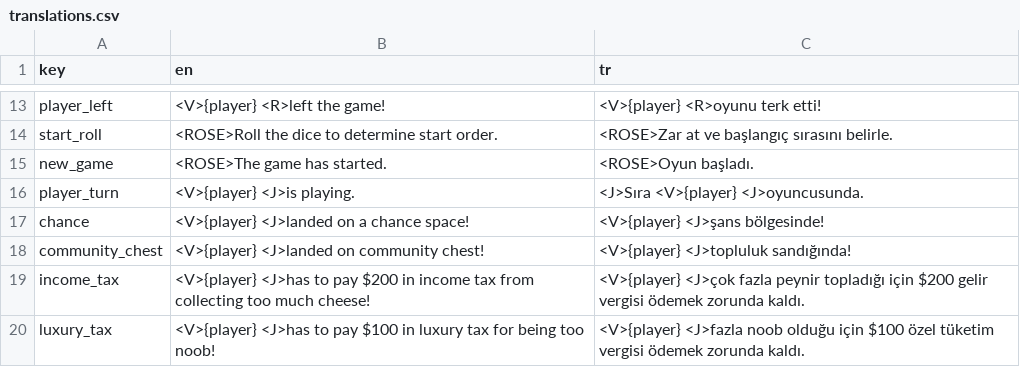
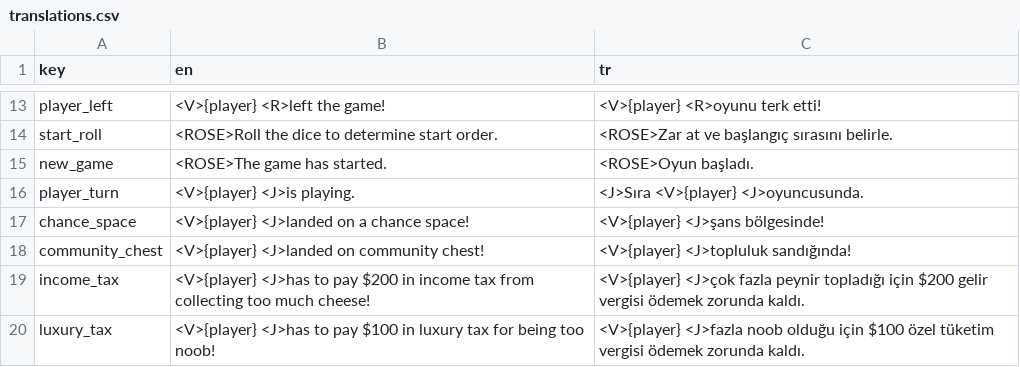
Before and after one commit to webninjasi/tfm-monopoly, a CSV file: tools/translations.csv, drawn as a sheet; only a part is shown, gaps mark what is left out.

Commit message:
Log if player lands on tax, chance and community

```diff
--- a/tools/translations.csv
+++ b/tools/translations.csv
@@ -16,3 +16,3 @@ new_game,<ROSE>The game has started.,<ROSE>Oyun başladı.
 player_turn,<V>{player} <J>is playing.,<J>Sıra <V>{player} <J>oyuncusunda.
-chance,<V>{player} <J>landed on a chance space!,<V>{player} <J>şans bölgesinde!
+chance_space,<V>{player} <J>landed on a chance space!,<V>{player} <J>şans bölgesinde!
 community_chest,<V>{player} <J>landed on community chest!,<V>{player} <J>topluluk sandığında!
```
Also changed, not shown: 2 other files.
